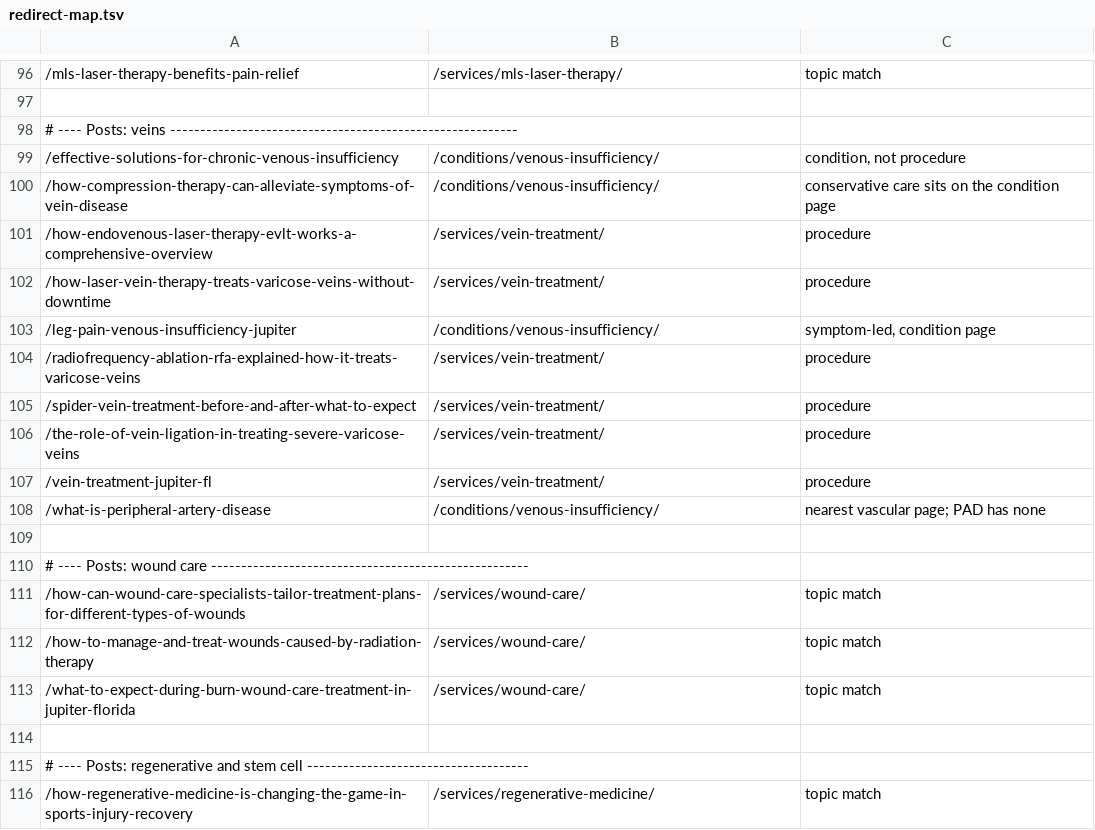
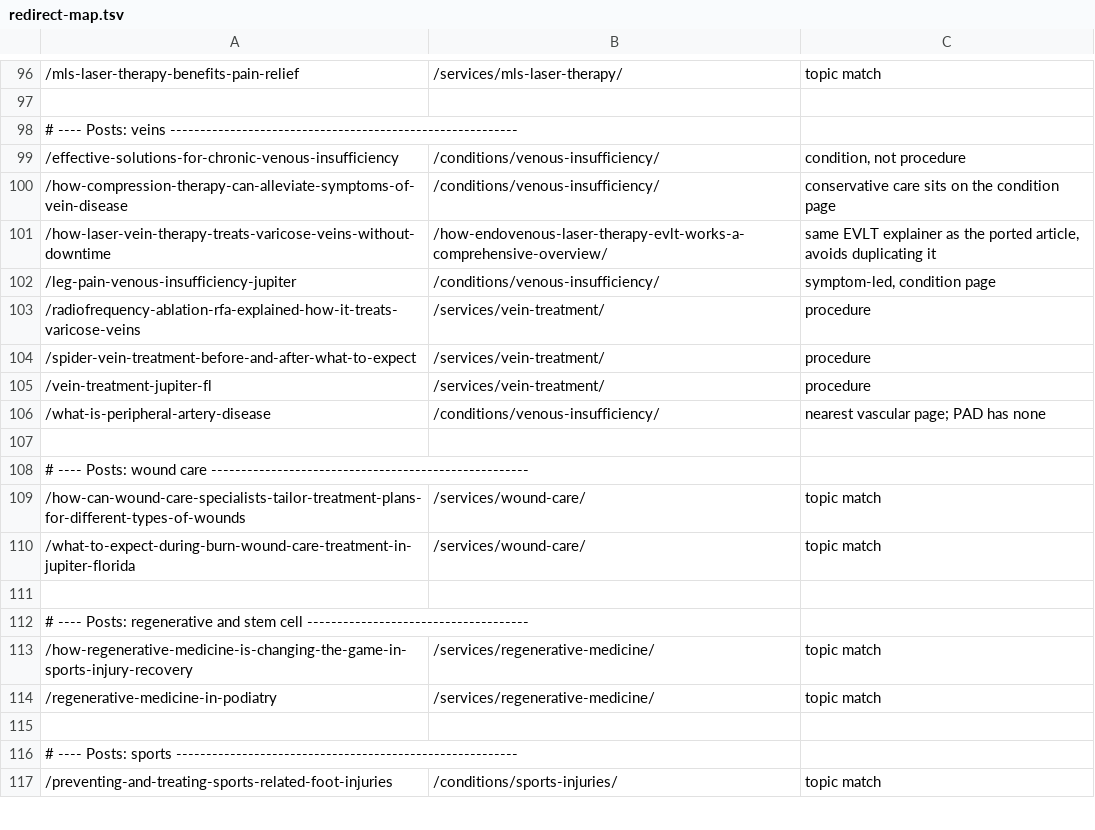
Before and after one commit to Design-of-Man/abacoapodiatry, a TSV file: _src/redirect-map.tsv, drawn as a sheet; only a part is shown, gaps mark what is left out; the shorter side is filled out with more unchanged rows; removed rows and columns are numbered as before the commit, all else as after; the diff names each change by its address in the sheet, - before the commit and + after, or states it on an @@ line.

```diff
--- a/_src/redirect-map.tsv
+++ b/_src/redirect-map.tsv
-row 101: /how-endovenous-laser-therapy-evlt-works-a-comprehensive-overview | /services/vein-treatment/ | procedure
-B101: /services/vein-treatment/
+B101: /how-endovenous-laser-therapy-evlt-works-a-comprehensive-overview/
-C101: procedure
+C101: same EVLT explainer as the ported article, avoids duplicating it
-row 106: /the-role-of-vein-ligation-in-treating-severe-varicose-veins | /services/vein-treatment/ | procedure
-row 112: /how-to-manage-and-treat-wounds-caused-by-radiation-therapy | /services/wound-care/ | topic match
```
Also changed, not shown: 10 other files.
